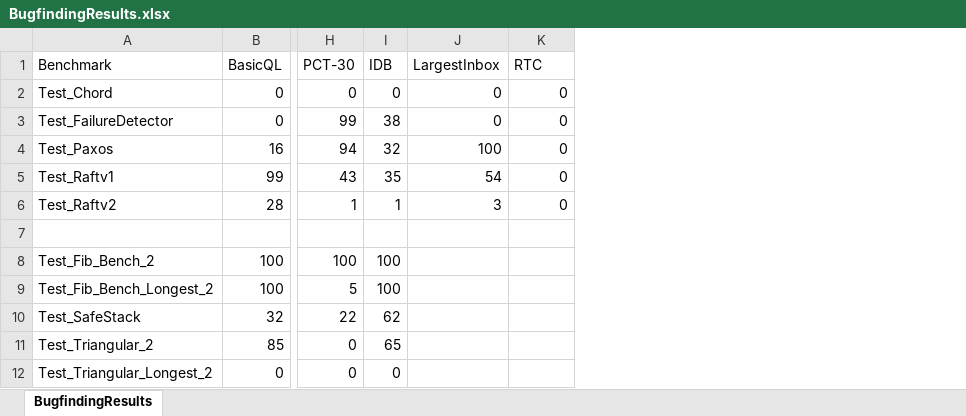
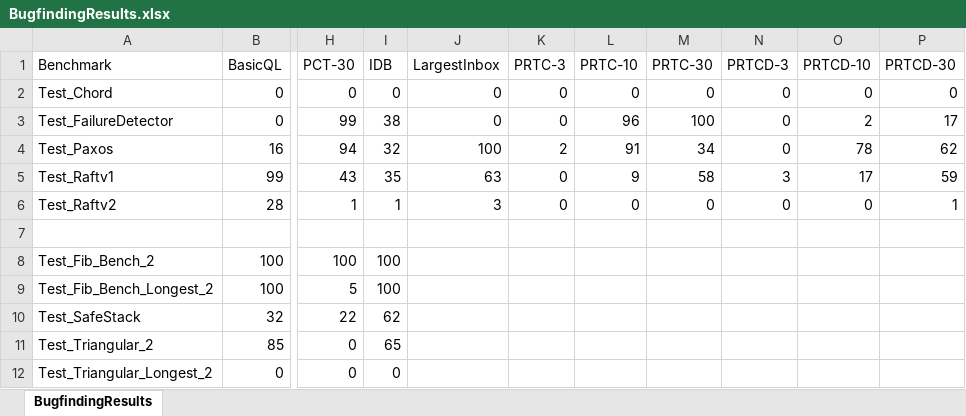
Before and after one commit to suvamM/psharp-ql, an Excel workbook: Benchmarks/BugfindingResults.xlsx, sheet BugfindingResults, drawn as a sheet; only a part is shown, gaps mark what is left out; values as stored, in another font and other column widths than the file's, no borders; the diff names each change by its address in the sheet, - before the commit and + after, or states it on an @@ line.

Commit message:
adding more results

```diff
--- a/Benchmarks/BugfindingResults.xlsx (sheet BugfindingResults)
+++ b/Benchmarks/BugfindingResults.xlsx (sheet BugfindingResults)
+column L (PRTC-10), rows 2-6: 0 | 96 | 91 | 9 | 0
+column M (PRTC-30), rows 2-6: 0 | 100 | 34 | 58 | 0
+column N (PRTCD-3), rows 2-6: 0 | 0 | 0 | 3 | 0
+column O (PRTCD-10), rows 2-6: 0 | 2 | 78 | 17 | 0
+column P (PRTCD-30), rows 2-6: 0 | 17 | 62 | 59 | 1
-K1: RTC
+K1: PRTC-3
-K4 (PRTC-3): 0
+K4 (PRTC-3): 2
-J5 (LargestInbox): 54
+J5 (LargestInbox): 63
```
